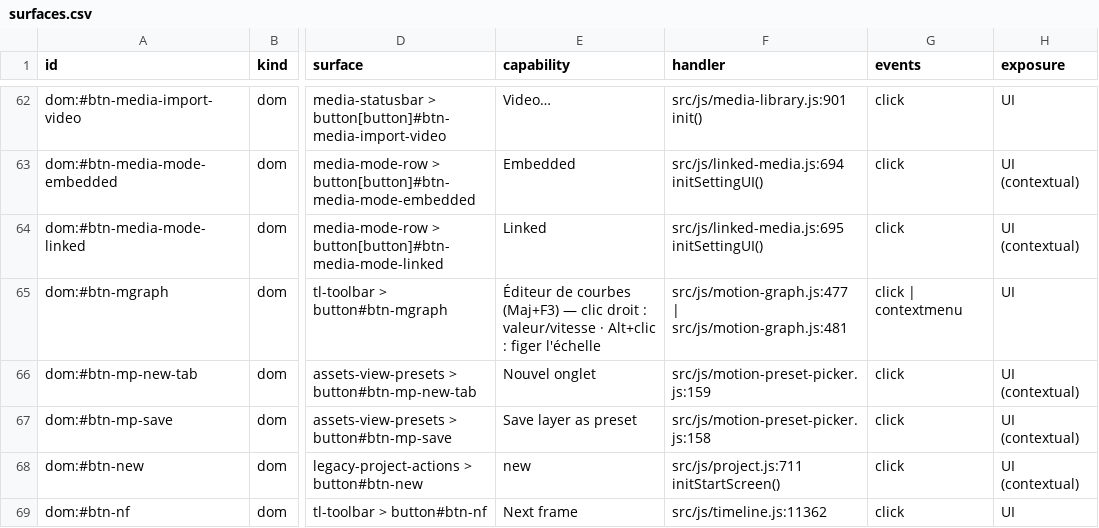
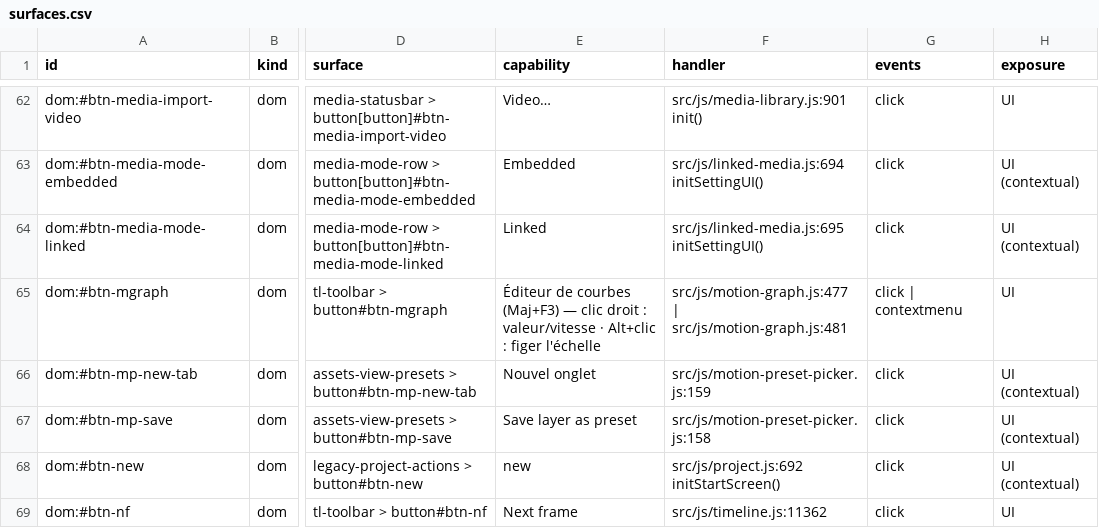
Before and after one commit to mysteropodes/nemo, a CSV file: engineering/inventory/surfaces.csv, drawn as a sheet; only a part is shown, gaps mark what is left out; the diff covers the shown part only; the diff names each change by its address in the sheet, - before the commit and + after, or states it on an @@ line.

Commit message:
chore(remediation): pin start-screen binding provenance (#2014)

```diff
--- a/engineering/inventory/surfaces.csv
+++ b/engineering/inventory/surfaces.csv
-F68 (handler): src/js/project.js:711 initStartScreen()
+F68 (handler): src/js/project.js:692 initStartScreen()
```
Also changed, not shown: 10 edited cells elsewhere in this file, 3 other files.
